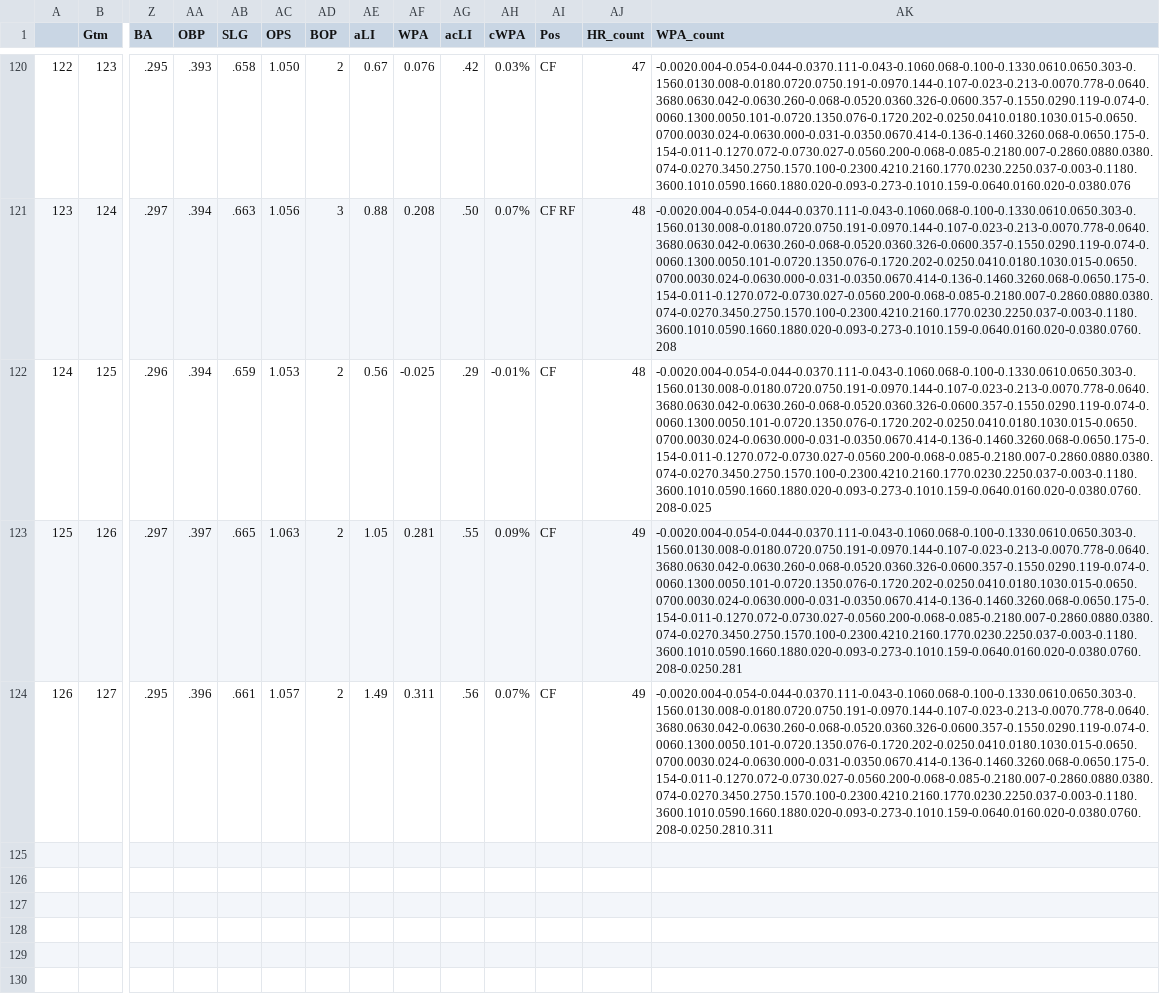
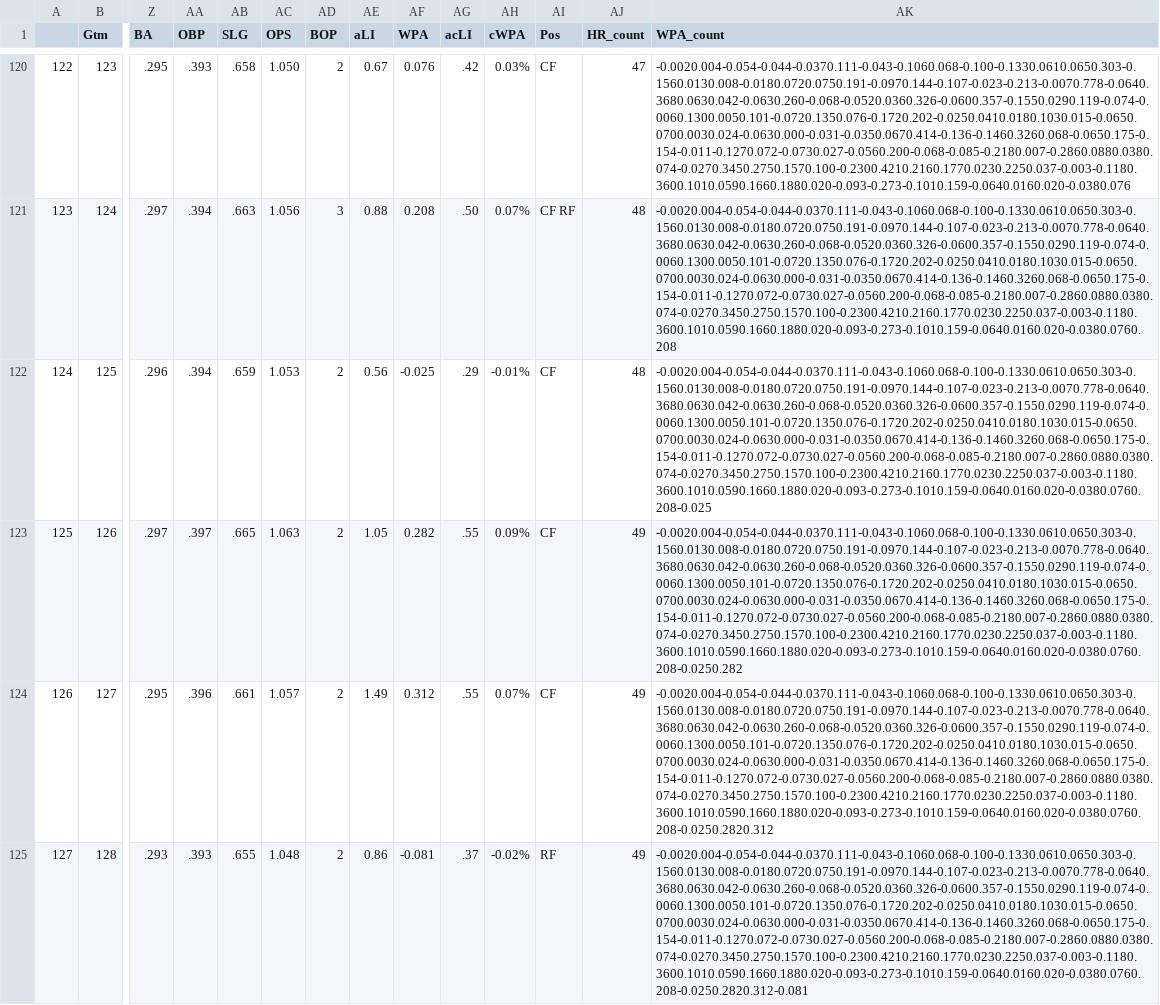
Before and after one commit to bryan-baker/winning-pace-yankees, a CSV file: data/judge.csv, drawn as a sheet; only a part is shown, gaps mark what is left out; rows hold the shown columns only; the diff names each change by its address in the sheet, - before the commit and + after, or states it on an @@ line.

```diff
--- a/data/judge.csv
+++ b/data/judge.csv
-AF123 (WPA): 0.281
+AF123 (WPA): 0.282
-AK123 (WPA_count): -0.0020.004-0.054-0.044-0.0370.111-0.043-0.1060.068-0.100-0.1330.0610.0650.303-0.1560.0130.008-0.0180.0720.0750.191-0.0970.144-0.107-0.023-0.213-0.0070.778-0.0640.3680.0630.042-0.0630.260-0.068-0.0520.0360.326-0.0600.357-0.1550.0290.119-0.074-0.0060.1300.0050.101-0.0720.1350.076-0.1720.202-0.0250.0410.0180.1030.015-0.0650.0700.0030.024-0.0630.000-0.031-0.0350.0670.414-0.136-0.1460.3260.068-0.0650.175-0.154-0.011-0.1270.072-0.0730.027-0.0560.200-0.068-0.085-0.2180.007-0.2860.0880.0380.074-0.0270.3450.2750.1570.100-0.2300.4210.2160.1770.0230.2250.037-0.003-0.1180.3600.1010.0590.1660.1880.020-0.093-0.273-0.1010.159-0.0640.0160.020-0.0380.0760.208-0.0250.281
+AK123 (WPA_count): -0.0020.004-0.054-0.044-0.0370.111-0.043-0.1060.068-0.100-0.1330.0610.0650.303-0.1560.0130.008-0.0180.0720.0750.191-0.0970.144-0.107-0.023-0.213-0.0070.778-0.0640.3680.0630.042-0.0630.260-0.068-0.0520.0360.326-0.0600.357-0.1550.0290.119-0.074-0.0060.1300.0050.101-0.0720.1350.076-0.1720.202-0.0250.0410.0180.1030.015-0.0650.0700.0030.024-0.0630.000-0.031-0.0350.0670.414-0.136-0.1460.3260.068-0.0650.175-0.154-0.011-0.1270.072-0.0730.027-0.0560.200-0.068-0.085-0.2180.007-0.2860.0880.0380.074-0.0270.3450.2750.1570.100-0.2300.4210.2160.1770.0230.2250.037-0.003-0.1180.3600.1010.0590.1660.1880.020-0.093-0.273-0.1010.159-0.0640.0160.020-0.0380.0760.208-0.0250.282
-AF124 (WPA): 0.311
+AF124 (WPA): 0.312
-AG124 (acLI): .56
+AG124 (acLI): .55
-AK124 (WPA_count): -0.0020.004-0.054-0.044-0.0370.111-0.043-0.1060.068-0.100-0.1330.0610.0650.303-0.1560.0130.008-0.0180.0720.0750.191-0.0970.144-0.107-0.023-0.213-0.0070.778-0.0640.3680.0630.042-0.0630.260-0.068-0.0520.0360.326-0.0600.357-0.1550.0290.119-0.074-0.0060.1300.0050.101-0.0720.1350.076-0.1720.202-0.0250.0410.0180.1030.015-0.0650.0700.0030.024-0.0630.000-0.031-0.0350.0670.414-0.136-0.1460.3260.068-0.0650.175-0.154-0.011-0.1270.072-0.0730.027-0.0560.200-0.068-0.085-0.2180.007-0.2860.0880.0380.074-0.0270.3450.2750.1570.100-0.2300.4210.2160.1770.0230.2250.037-0.003-0.1180.3600.1010.0590.1660.1880.020-0.093-0.273-0.1010.159-0.0640.0160.020-0.0380.0760.208-0.0250.2810.311
+AK124 (WPA_count): -0.0020.004-0.054-0.044-0.0370.111-0.043-0.1060.068-0.100-0.1330.0610.0650.303-0.1560.0130.008-0.0180.0720.0750.191-0.0970.144-0.107-0.023-0.213-0.0070.778-0.0640.3680.0630.042-0.0630.260-0.068-0.0520.0360.326-0.0600.357-0.1550.0290.119-0.074-0.0060.1300.0050.101-0.0720.1350.076-0.1720.202-0.0250.0410.0180.1030.015-0.0650.0700.0030.024-0.0630.000-0.031-0.0350.0670.414-0.136-0.1460.3260.068-0.0650.175-0.154-0.011-0.1270.072-0.0730.027-0.0560.200-0.068-0.085-0.2180.007-0.2860.0880.0380.074-0.0270.3450.2750.1570.100-0.2300.4210.2160.1770.0230.2250.037-0.003-0.1180.3600.1010.0590.1660.1880.020-0.093-0.273-0.1010.159-0.0640.0160.020-0.0380.0760.208-0.0250.2820.312
+row 125: 127 | 128 | .293 | .393 | .655 | 1.048 | 2 | 0.86 | -0.081 | .37 | -0.02% | RF | 49 | -0.0020.004-0.054-0.044-0.0370.111-0.043-0.1060.068-0.100-0.1330.0610.0650.303-0.1560.0130.008-0.0180.0720.0750.191-0.0970.144-0.107-0.023-0.213-0.0070.778-0.0640.3680.0630.042-0.0630.260-0.068-0.0520.0360.326-0.0600.357-0.1550.0290.119-0.074-0.0060.1300.0050.101-0.0720.1350.076-0.1720.202-0.0250.0410.0180.1030.015-0.0650.0700.0030.024-0.0630.000-0.031-0.0350.0670.414-0.136-0.1460.3260.068-0.0650.175-0.154-0.011-0.1270.072-0.0730.027-0.0560.200-0.068-0.085-0.2180.007-0.2860.0880.0380.074-0.0270.3450.2750.1570.100-0.2300.4210.2160.1770.0230.2250.037-0.003-0.1180.3600.1010.0590.1660.1880.020-0.093-0.273-0.1010.159-0.0640.0160.020-0.0380.0760.208-0.0250.2820.312-0.081
```
Also changed, not shown: data/yankees_2022.csv, 3 other files.
